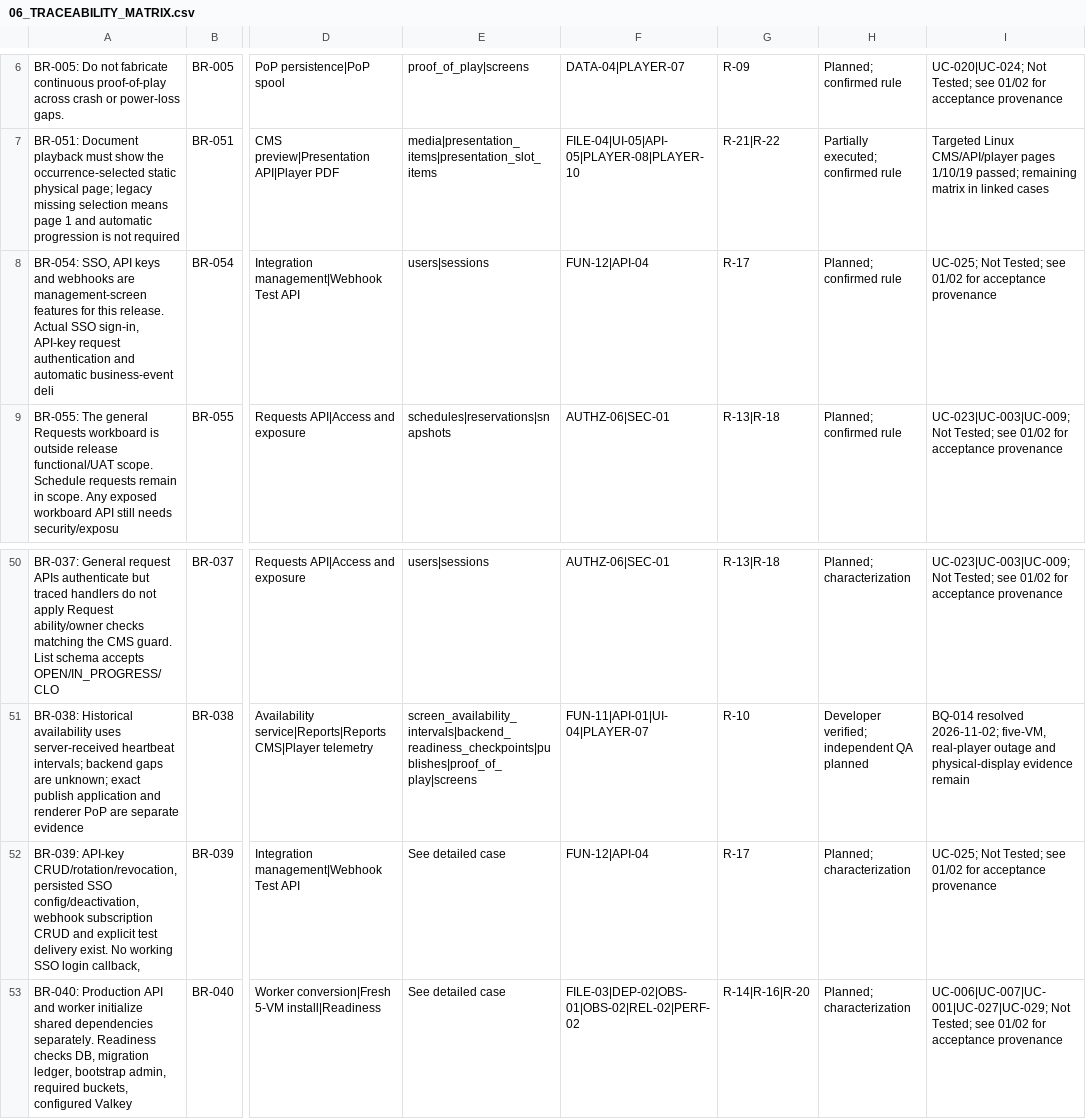
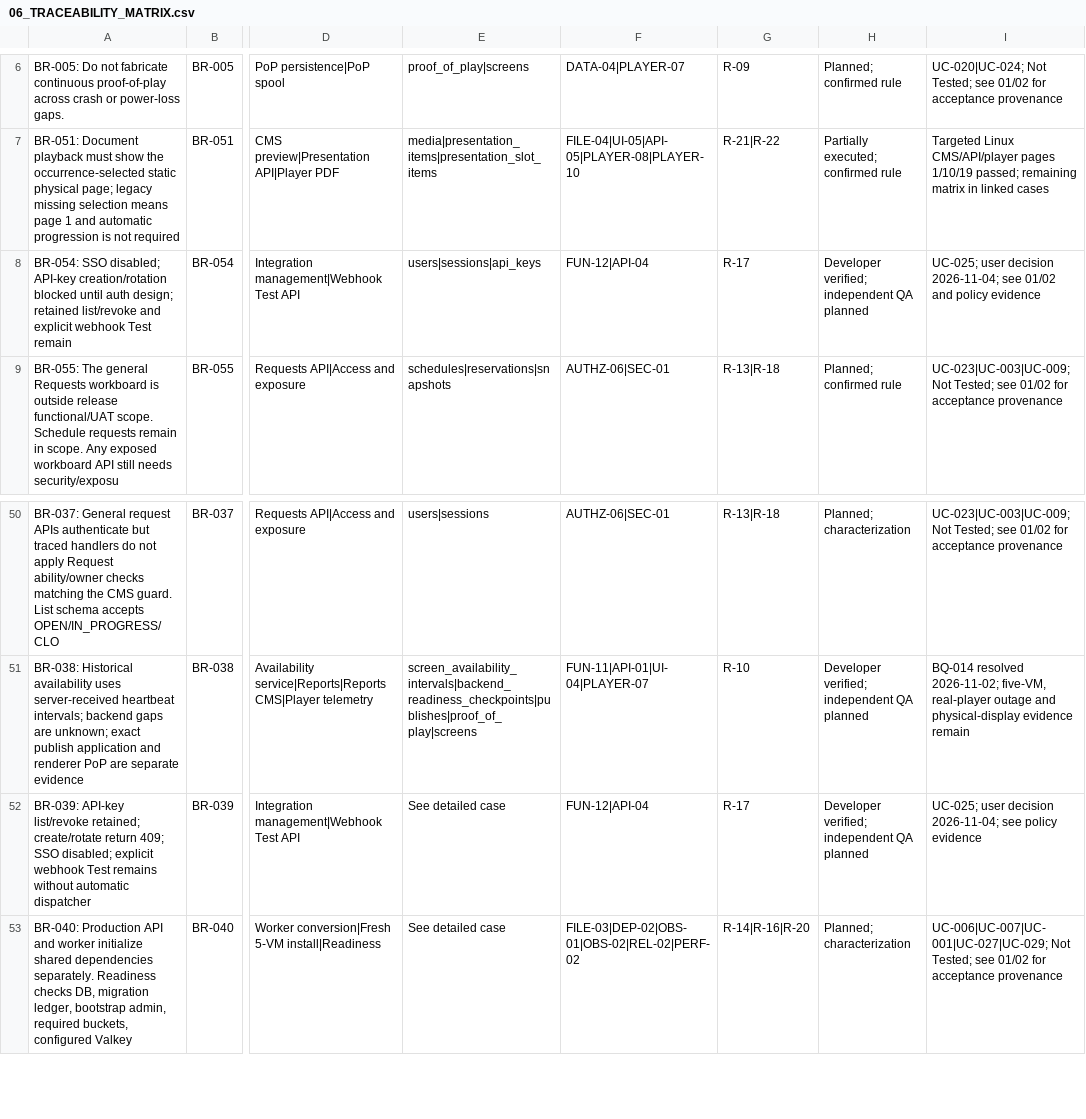
Before and after one commit to anuragkmr45/DARSHAN-SIGNAGE, a CSV file: qa-artifacts/06_TRACEABILITY_MATRIX.csv, drawn as a sheet; only a part is shown, gaps mark what is left out; the diff names each change by its address in the sheet, - before the commit and + after, or states it on an @@ line.

```diff
--- a/qa-artifacts/06_TRACEABILITY_MATRIX.csv
+++ b/qa-artifacts/06_TRACEABILITY_MATRIX.csv
-A8: BR-054: SSO, API keys and webhooks are management-screen features for this release. Actual SSO sign-in, API-key request authentication and automatic business-event deli
+A8: BR-054: SSO disabled; API-key creation/rotation blocked until auth design; retained list/revoke and explicit webhook Test remain
-E8: users|sessions
+E8: users|sessions|api_keys
-H8: Planned; confirmed rule
+H8: Developer verified; independent QA planned
-I8: UC-025; Not Tested; see 01/02 for acceptance provenance
+I8: UC-025; user decision 2026-11-04; see 01/02 and policy evidence
-A52: BR-039: API-key CRUD/rotation/revocation, persisted SSO config/deactivation, webhook subscription CRUD and explicit test delivery exist. No working SSO login callback,
+A52: BR-039: API-key list/revoke retained; create/rotate return 409; SSO disabled; explicit webhook Test remains without automatic dispatcher
-H52: Planned; characterization
+H52: Developer verified; independent QA planned
-I52: UC-025; Not Tested; see 01/02 for acceptance provenance
+I52: UC-025; user decision 2026-11-04; see policy evidence
```
Also changed, not shown: qa-artifacts/03_RISK_REGISTER.csv, qa-artifacts/05_TEST_CASES.csv, 20 other files.
